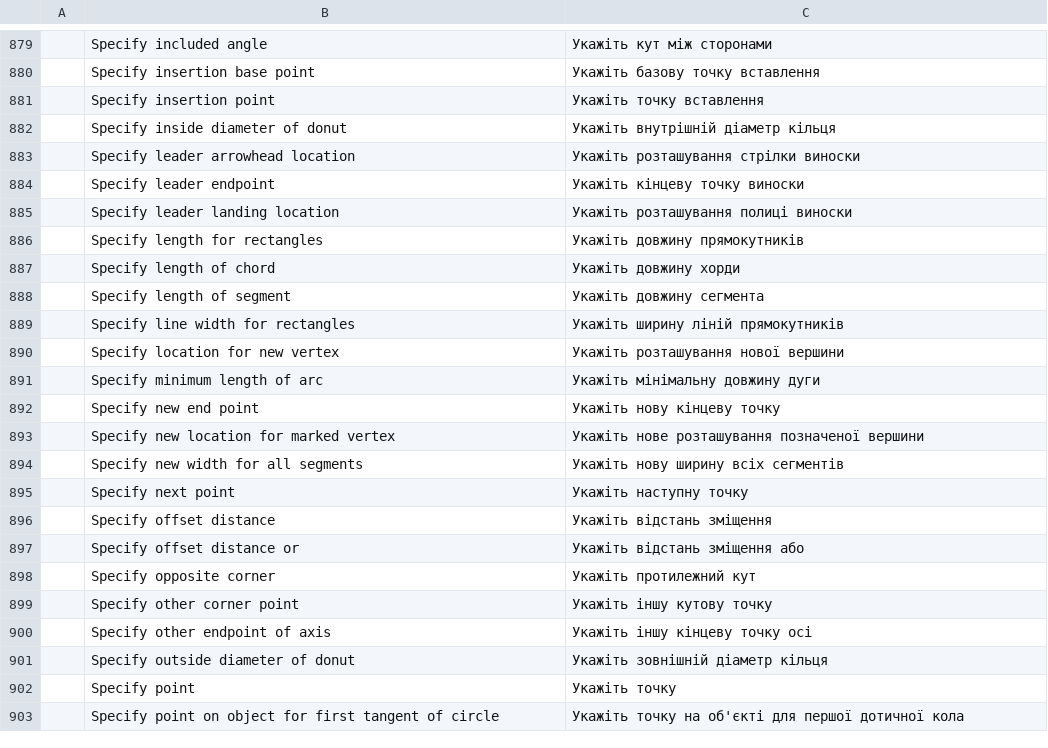
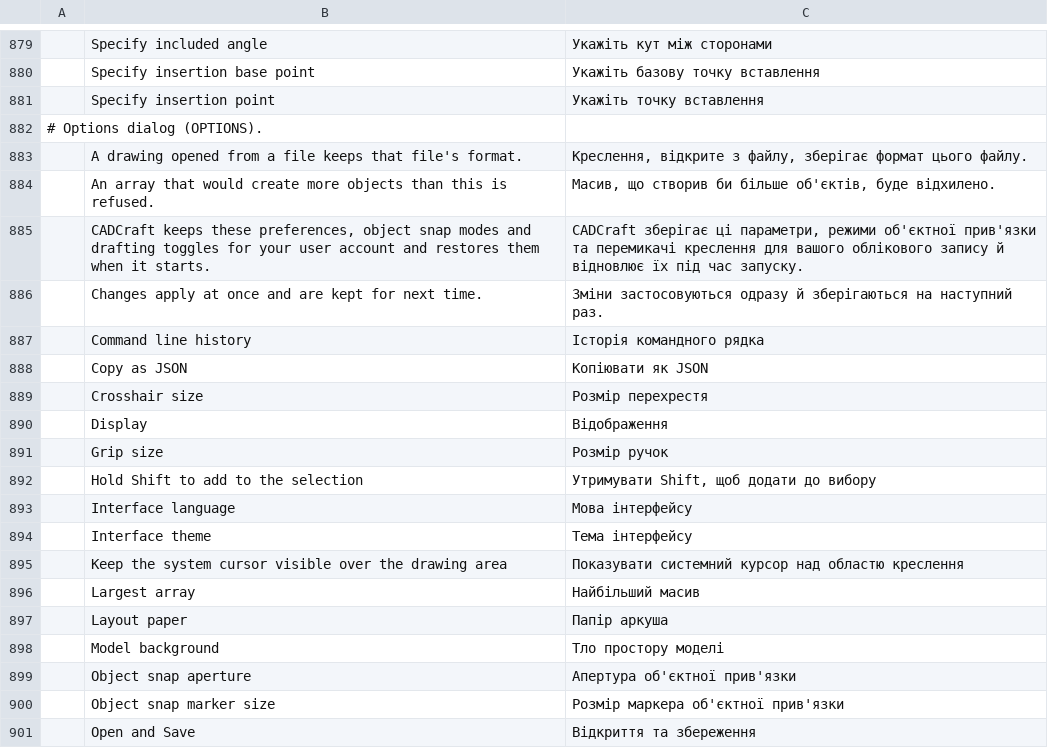
Before and after one commit to 0x-fork/cadcraft, a TSV file: crates/ui-egui/src/i18n/uk.tsv, drawn as a sheet; only a part is shown, gaps mark what is left out; the shorter side is filled out with more unchanged rows; the diff covers the shown part only.

```diff
--- a/crates/ui-egui/src/i18n/uk.tsv
+++ b/crates/ui-egui/src/i18n/uk.tsv
@@ -881 +881,21 @@
 	Specify insertion point	Укажіть точку вставлення
+# Options dialog (OPTIONS).
+	A drawing opened from a file keeps that file's format.	Креслення, відкрите з файлу, зберігає формат цього файлу.
+	An array that would create more objects than this is refused.	Масив, що створив би більше об'єктів, буде відхилено.
+	CADCraft keeps these preferences, object snap modes and drafting toggles for your user account and restores them when it starts.	CADCraft зберігає ці параметри, режими об'єктної прив'язки та перемикачі креслення для вашого облікового запису й відновлює їх під час запуску.
+	Changes apply at once and are kept for next time.	Зміни застосовуються одразу й зберігаються на наступний раз.
+	Command line history	Історія командного рядка
+	Copy as JSON	Копіювати як JSON
+	Crosshair size	Розмір перехрестя
+	Display	Відображення
+	Grip size	Розмір ручок
+	Hold Shift to add to the selection	Утримувати Shift, щоб додати до вибору
+	Interface language	Мова інтерфейсу
+	Interface theme	Тема інтерфейсу
+	Keep the system cursor visible over the drawing area	Показувати системний курсор над областю креслення
+	Largest array	Найбільший масив
+	Layout paper	Папір аркуша
+	Model background	Тло простору моделі
+	Object snap aperture	Апертура об'єктної прив'язки
+	Object snap marker size	Розмір маркера об'єктної прив'язки
+	Open and Save	Відкриття та збереження
```
Also changed, not shown: 16 added rows elsewhere in this file, 15 other files.
